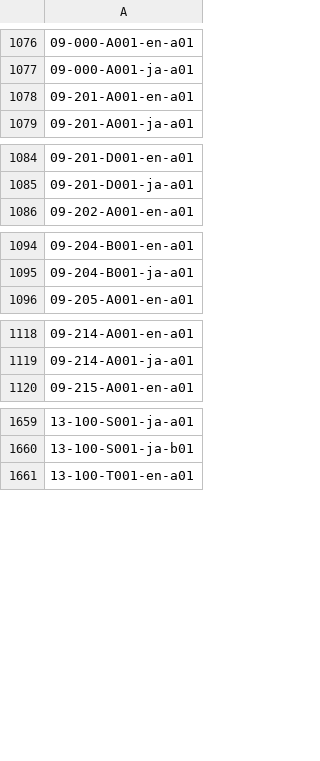
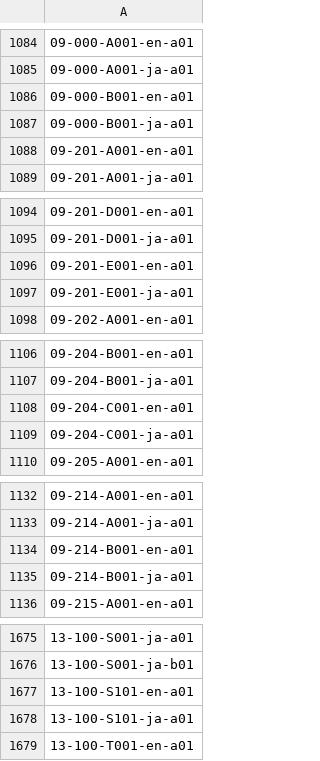
Before and after one commit to anythingsearch/manhole-card-common-ids, a CSV file: data/edition_ids.csv, drawn as a sheet; only a part is shown, gaps mark what is left out; the diff covers the shown part only; the diff names each change by its address in the sheet, - before the commit and + after, or states it on an @@ line.

```diff
--- a/data/edition_ids.csv
+++ b/data/edition_ids.csv
+row 1086: 09-000-B001-en-a01
+row 1087: 09-000-B001-ja-a01
+row 1096: 09-201-E001-en-a01
+row 1097: 09-201-E001-ja-a01
+row 1108: 09-204-C001-en-a01
+row 1109: 09-204-C001-ja-a01
+row 1134: 09-214-B001-en-a01
+row 1135: 09-214-B001-ja-a01
+row 1677: 13-100-S101-en-a01
+row 1678: 13-100-S101-ja-a01
```
Also changed, not shown: 54 added rows elsewhere in this file, data/basic_id_review.csv, data/basic_ids.csv, 6 other files.
